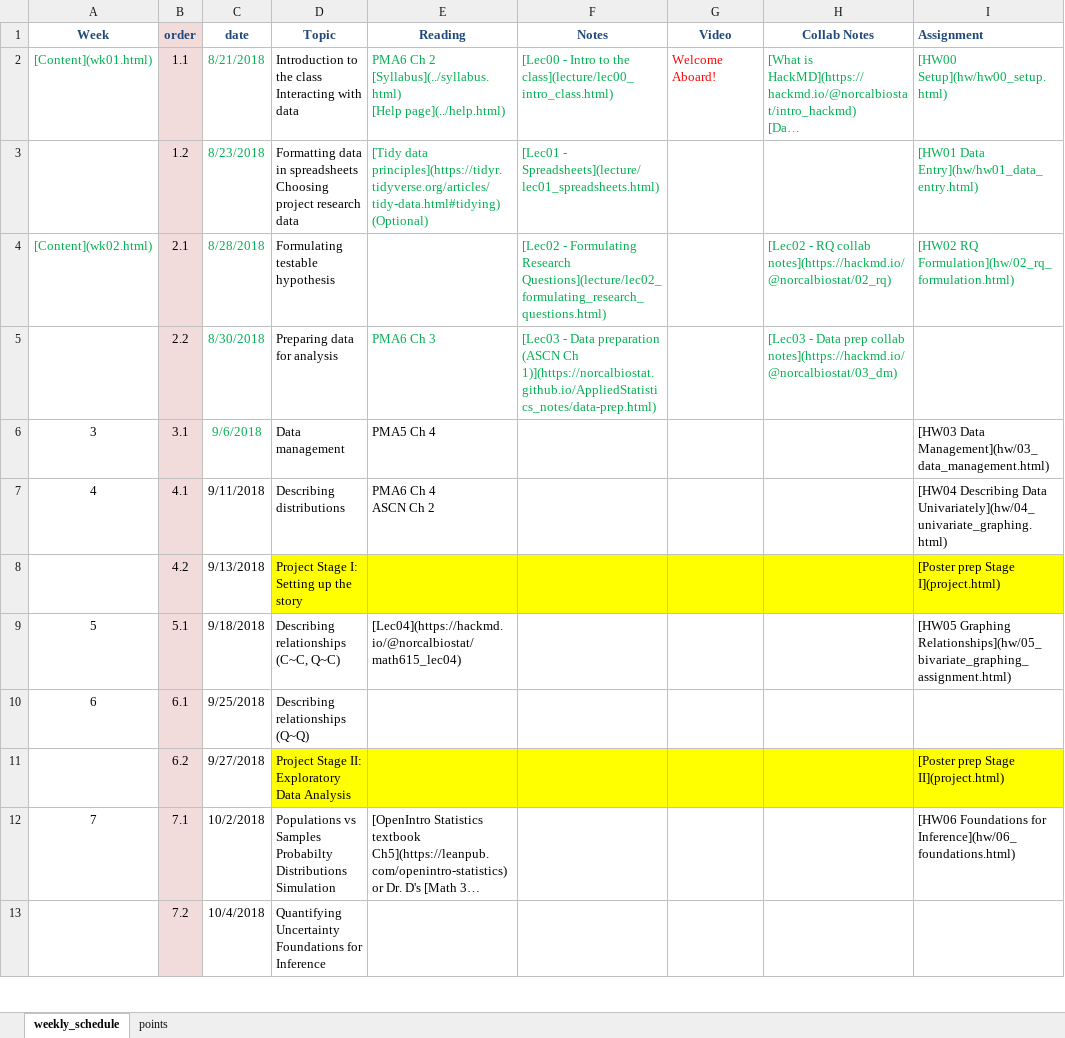
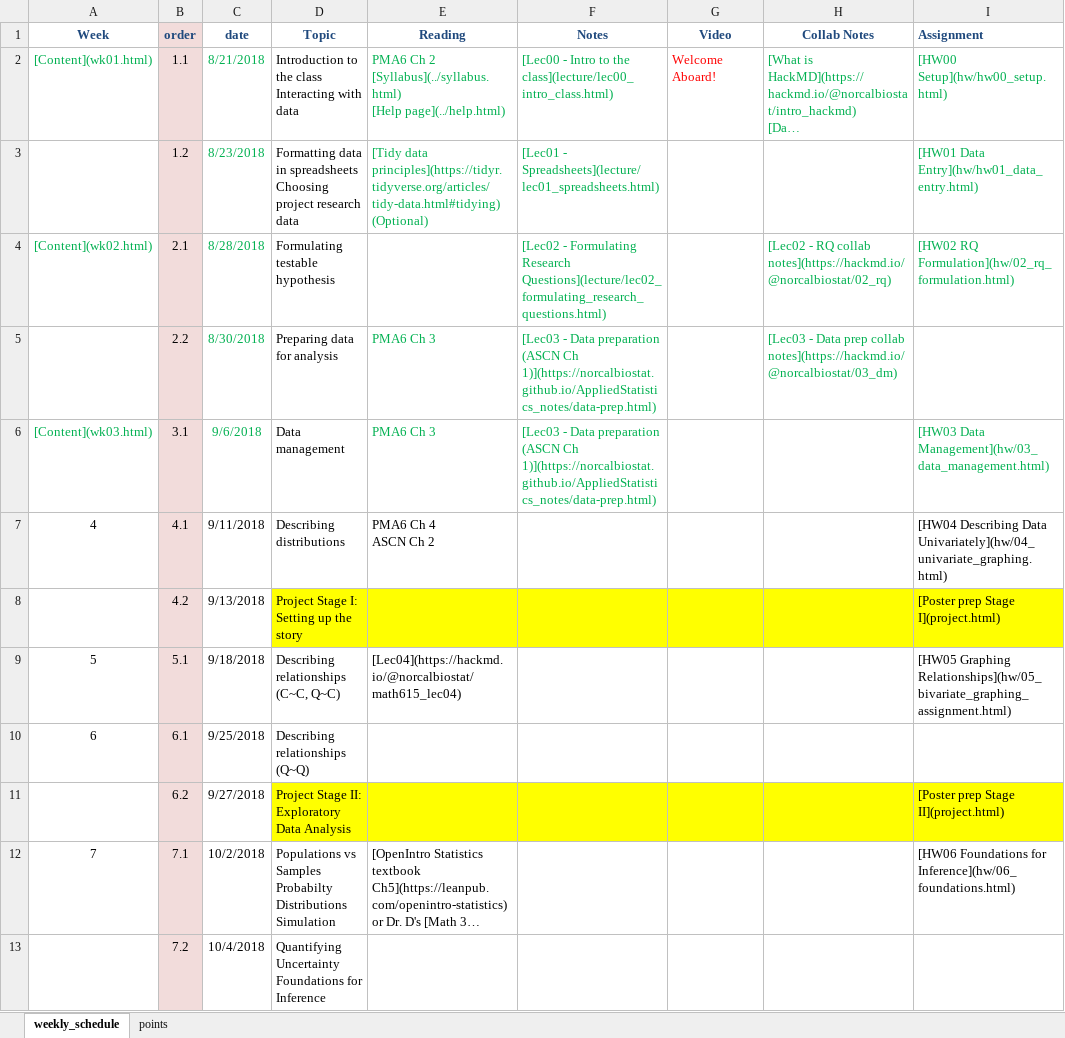
Before and after one commit to norcalbiostat/MATH615_F19_old, an Excel workbook: schedule_615.xlsx, sheet weekly_schedule, drawn as a sheet; only a part is shown; long unchanged cells end in …; values as stored, in another font and other column widths than the file's, no borders; the diff names each change by its address in the sheet, - before the commit and + after, or states it on an @@ line.

```diff
--- a/schedule_615.xlsx (sheet weekly_schedule)
+++ b/schedule_615.xlsx (sheet weekly_schedule)
-A6 (Week): 3
+A6 (Week): [Content](wk03.html)
-A6 text colour: black
+A6 text colour: #00B050
-E6 (Reading): PMA5 Ch 4
+E6 (Reading): PMA6 Ch 3
-E6 text colour: black
+E6 text colour: #00B050
-F6 (Notes): (empty)
+F6 (Notes): [Lec03 - Data preparation (ASCN Ch 1)](https://norcalbiostat.github.io/AppliedStatistics_notes/data-prep.html)
-I6 text colour: black
+I6 text colour: #00B050
```
Also changed, not shown: 6 other files.
